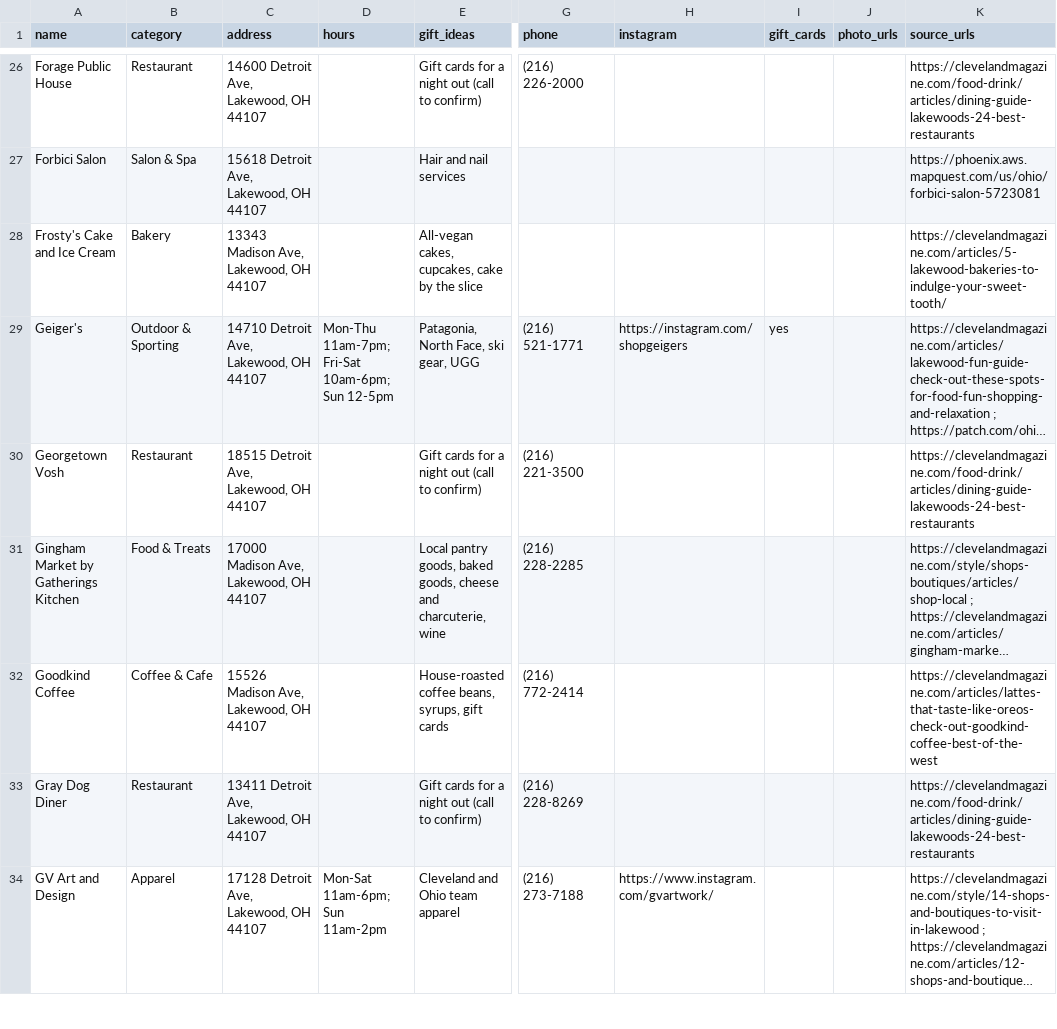
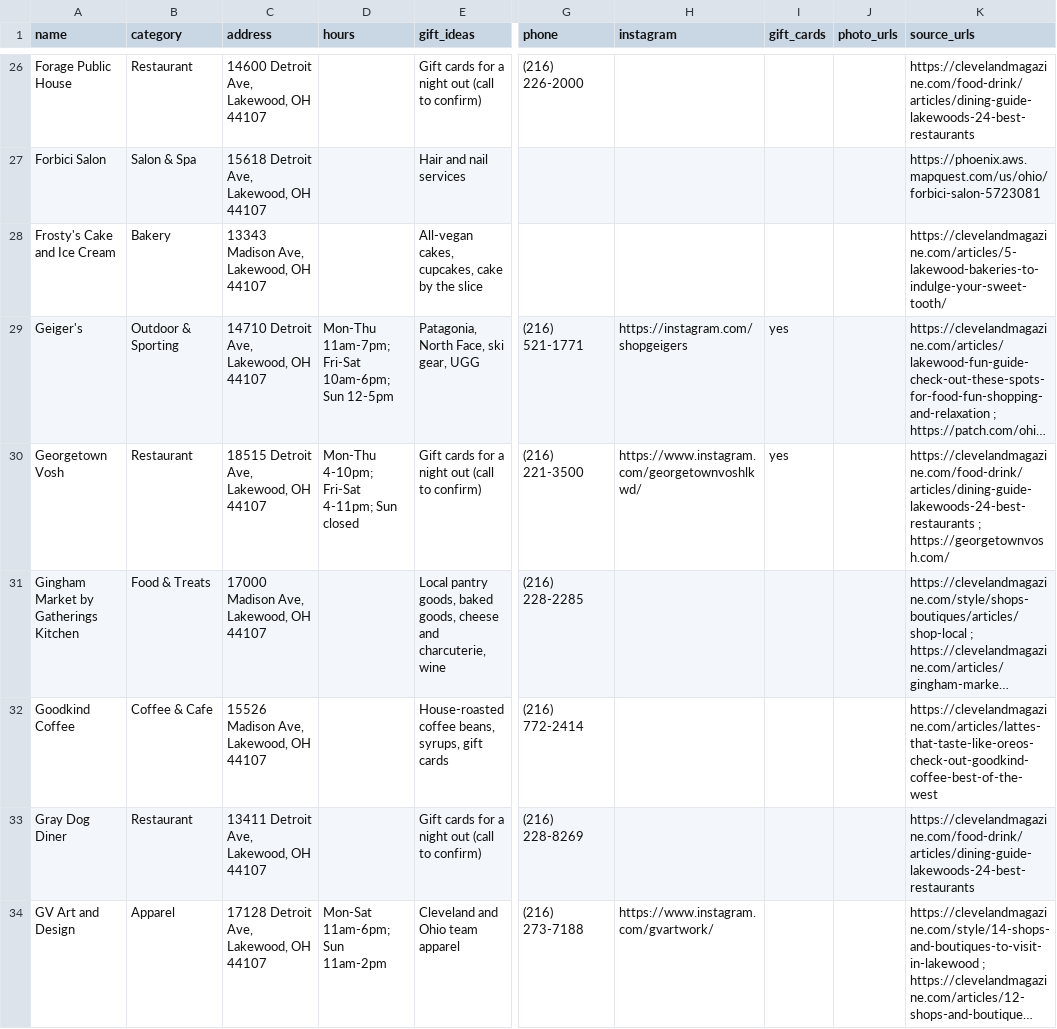
Before and after one commit to kskogsholm12/lakewood-shops, a CSV file: data/businesses.csv, drawn as a sheet; only a part is shown, gaps mark what is left out; long unchanged cells end in …; the diff covers the shown part only; the diff names each change by its address in the sheet, - before the commit and + after, or states it on an @@ line.

```diff
--- a/data/businesses.csv
+++ b/data/businesses.csv
-D30 (hours): (empty)
+D30 (hours): Mon-Thu 4-10pm; Fri-Sat 4-11pm; Sun closed
-H30 (instagram): (empty)
+H30 (instagram): https://www.instagram.com/georgetownvoshlkwd/
-I30 (gift_cards): (empty)
+I30 (gift_cards): yes
-K30 (source_urls): https://clevelandmagazine.com/food-drink/articles/dining-guide-lakewoods-24-best-restaurants
+K30 (source_urls): https://clevelandmagazine.com/food-drink/articles/dining-guide-lakewoods-24-best-restaurants ; https://georgetownvosh.com/
```
Also changed, not shown: 30 edited cells elsewhere in this file, data/photos.csv.
